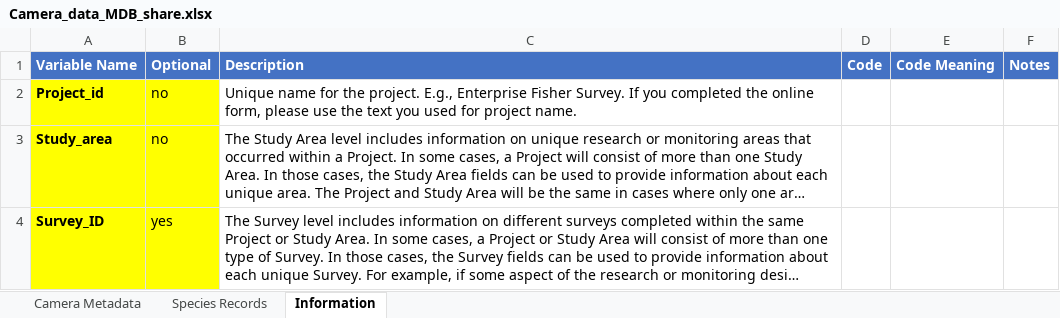
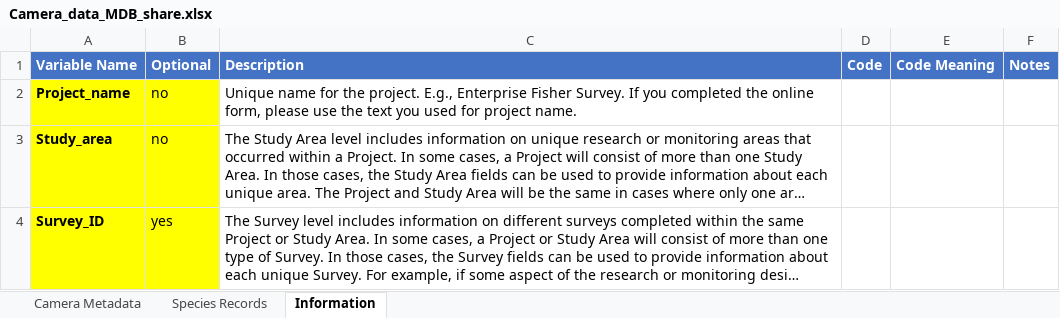
Before and after one commit to chrispmad/mdm_form_submission, an Excel workbook: app/www/Camera_data_MDB_share.xlsx, sheet Information, drawn as a sheet; only a part is shown; long unchanged cells end in …; values as stored, in another font and other column widths than the file's, no borders; the diff names each change by its address in the sheet, - before the commit and + after, or states it on an @@ line.

```diff
--- a/app/www/Camera_data_MDB_share.xlsx (sheet Information)
+++ b/app/www/Camera_data_MDB_share.xlsx (sheet Information)
-A2: Project_id
+A2: Project_name
```
Also changed, not shown: sheet Camera Metadata, app/www/DNA_data_MDB_share.xlsx, app/www/project_logbook.xlsx.
